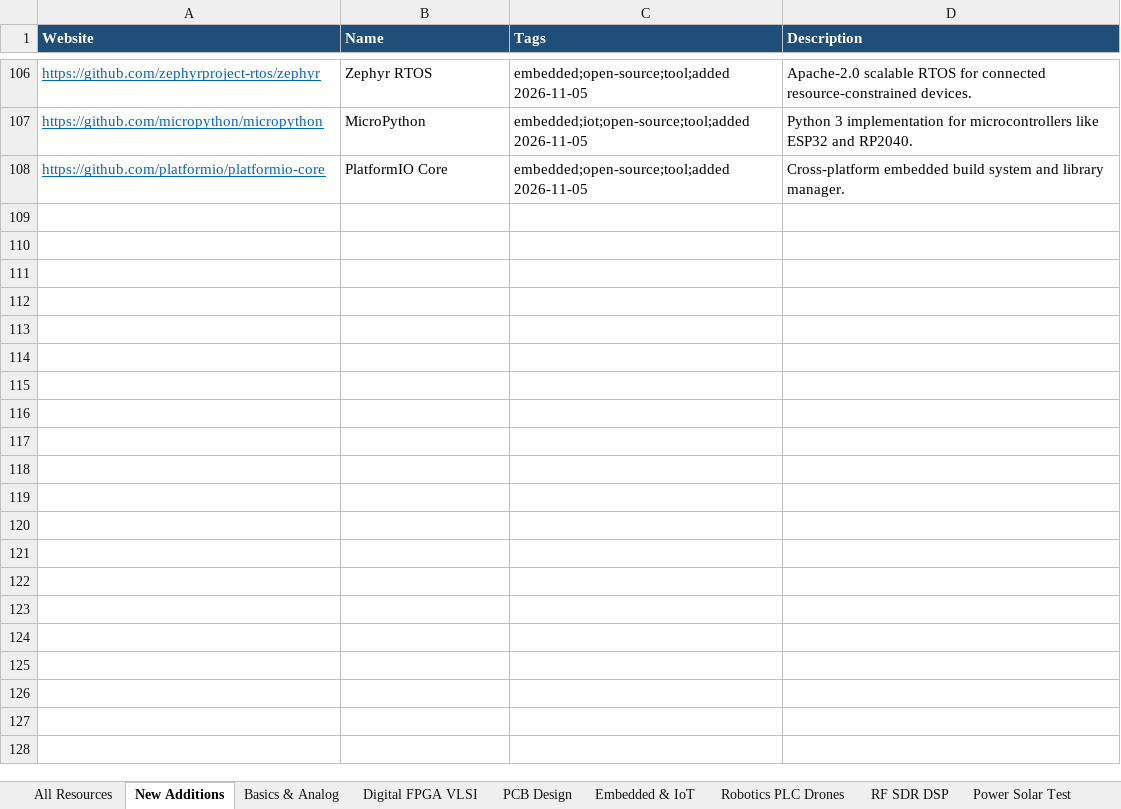
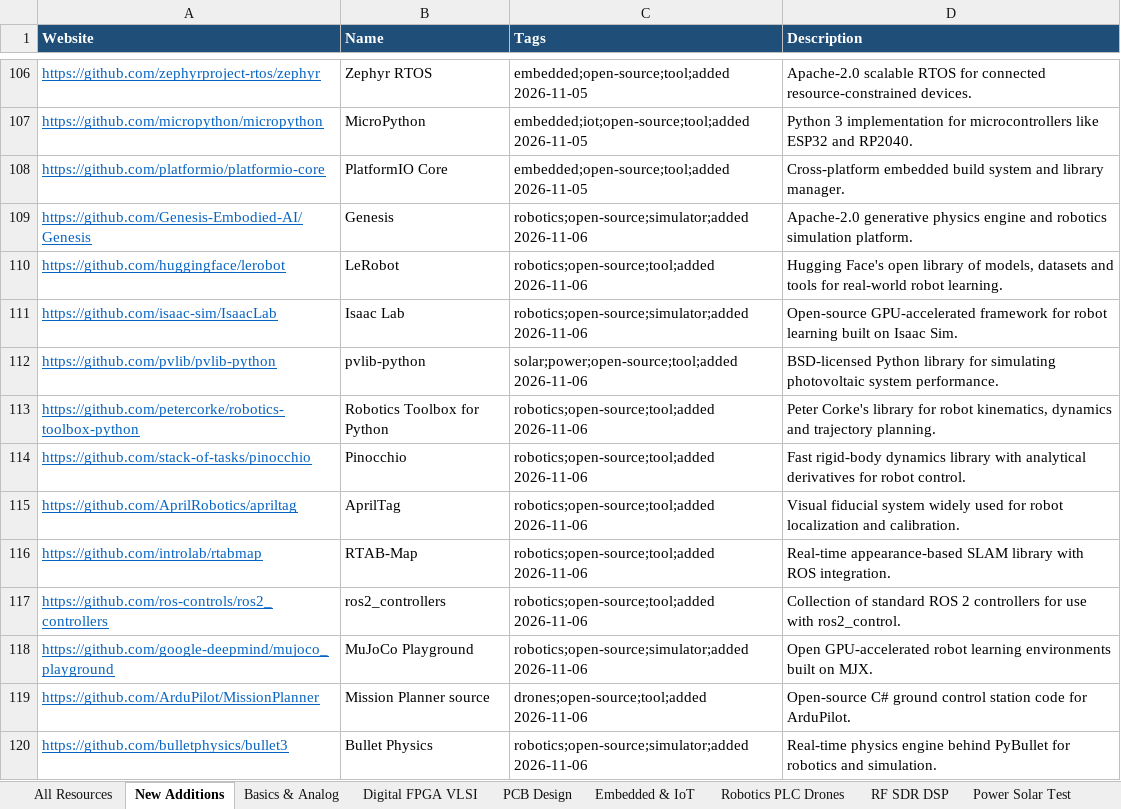
Before and after one commit to manepalliteja37/awesome-free-electronics, an Excel workbook: data/Electronics_Resources.xlsx, sheet New Additions, drawn as a sheet; only a part is shown, gaps mark what is left out; values as stored, in another font and other column widths than the file's, no borders; the diff names each change by its address in the sheet, - before the commit and + after, or states it on an @@ line.

```diff
--- a/data/Electronics_Resources.xlsx (sheet New Additions)
+++ b/data/Electronics_Resources.xlsx (sheet New Additions)
+row 109: https://github.com/Genesis-Embodied-AI/Genesis | Genesis | robotics;open-source;simulator;added 2026-11-06 | Apache-2.0 generative physics engine and robotics simulation platform.
+row 110: https://github.com/huggingface/lerobot | LeRobot | robotics;open-source;tool;added 2026-11-06 | Hugging Face's open library of models, datasets and tools for real-world robot learning.
+row 111: https://github.com/isaac-sim/IsaacLab | Isaac Lab | robotics;open-source;simulator;added 2026-11-06 | Open-source GPU-accelerated framework for robot learning built on Isaac Sim.
+row 112: https://github.com/pvlib/pvlib-python | pvlib-python | solar;power;open-source;tool;added 2026-11-06 | BSD-licensed Python library for simulating photovoltaic system performance.
+row 113: https://github.com/petercorke/robotics-toolbox-python | Robotics Toolbox for Python | robotics;open-source;tool;added 2026-11-06 | Peter Corke's library for robot kinematics, dynamics and trajectory planning.
+row 114: https://github.com/stack-of-tasks/pinocchio | Pinocchio | robotics;open-source;tool;added 2026-11-06 | Fast rigid-body dynamics library with analytical derivatives for robot control.
+row 115: https://github.com/AprilRobotics/apriltag | AprilTag | robotics;open-source;tool;added 2026-11-06 | Visual fiducial system widely used for robot localization and calibration.
+row 116: https://github.com/introlab/rtabmap | RTAB-Map | robotics;open-source;tool;added 2026-11-06 | Real-time appearance-based SLAM library with ROS integration.
+row 117: https://github.com/ros-controls/ros2_controllers | ros2_controllers | robotics;open-source;tool;added 2026-11-06 | Collection of standard ROS 2 controllers for use with ros2_control.
+row 118: https://github.com/google-deepmind/mujoco_playground | MuJoCo Playground | robotics;open-source;simulator;added 2026-11-06 | Open GPU-accelerated robot learning environments built on MJX.
+row 119: https://github.com/ArduPilot/MissionPlanner | Mission Planner source | drones;open-source;tool;added 2026-11-06 | Open-source C# ground control station code for ArduPilot.
+row 120: https://github.com/bulletphysics/bullet3 | Bullet Physics | robotics;open-source;simulator;added 2026-11-06 | Real-time physics engine behind PyBullet for robotics and simulation.
```
Also changed, not shown: sheet All Resources, 4 other files.
